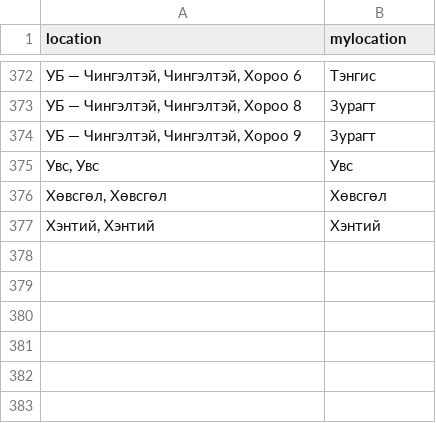
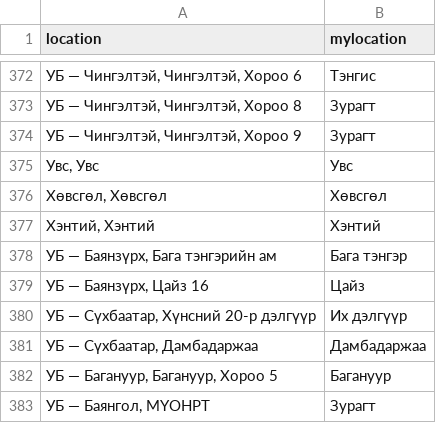
Before and after one commit to Py4Econmn/python_test2408, a CSV file: 6_visualization/unegui/data/location.csv, drawn as a sheet; only a part is shown, gaps mark what is left out; the diff names each change by its address in the sheet, - before the commit and + after, or states it on an @@ line.

Commit message:
session 6, unegui plotting

```diff
--- a/6_visualization/unegui/data/location.csv
+++ b/6_visualization/unegui/data/location.csv
+row 378: УБ — Баянзүрх, Бага тэнгэрийн ам | Бага тэнгэр
+row 379: УБ — Баянзүрх, Цайз 16 | Цайз
+row 380: УБ — Сүхбаатар, Хүнсний 20-р дэлгүүр | Их дэлгүүр
+row 381: УБ — Сүхбаатар, Дамбадаржаа | Дамбадаржаа
+row 382: УБ — Багануур, Багануур, Хороо 5 | Багануур
+row 383: УБ — Баянгол, МҮОНРТ | Зурагт
```
Also changed, not shown: 6 other files.
